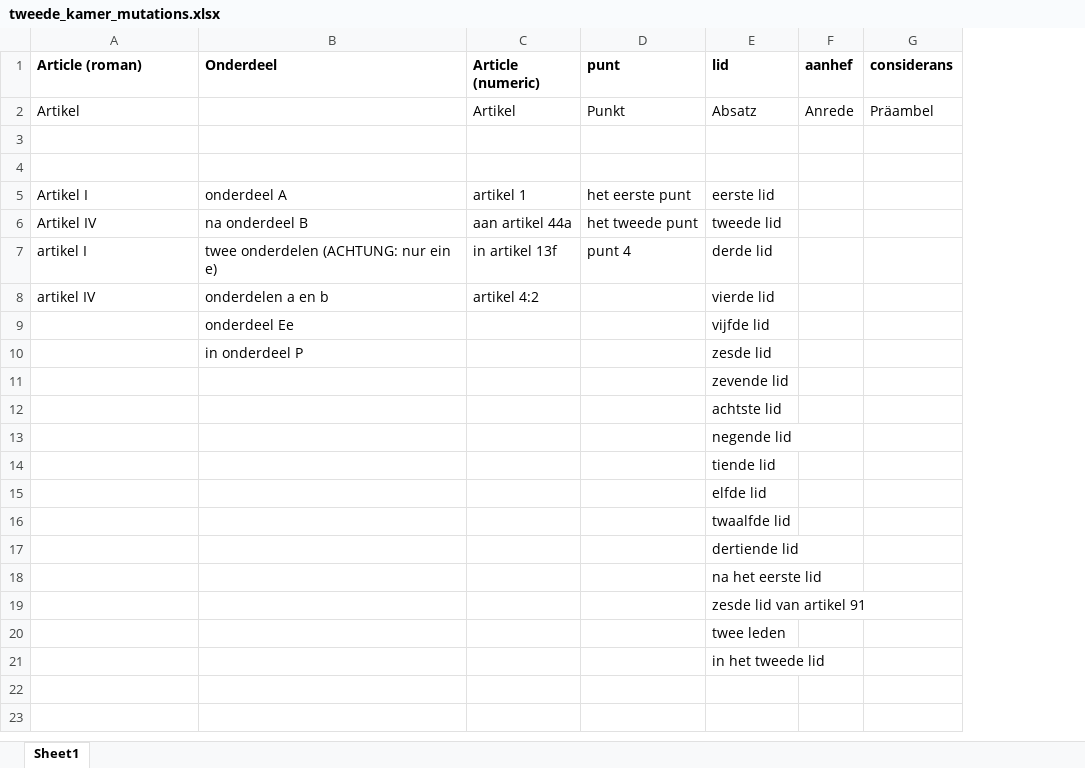
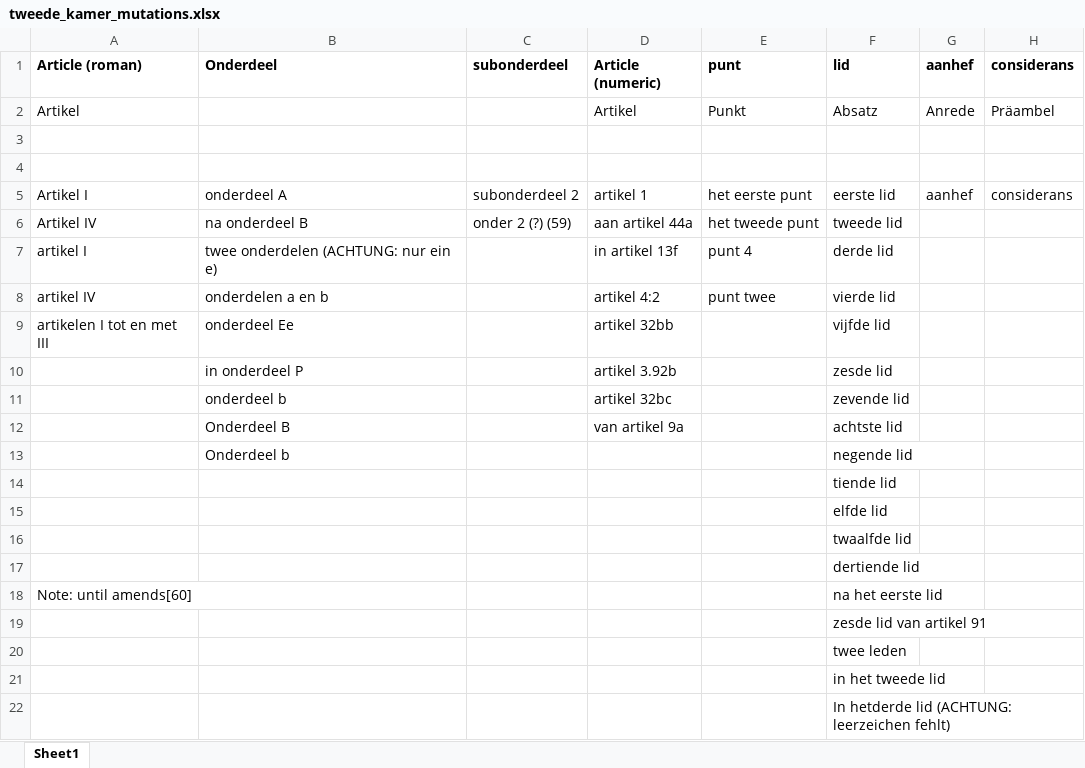
Before and after one commit to Lion-Be/C7-Subproject-GER-NED, an Excel workbook: tweede_kamer/tweede_kamer_mutations.xlsx, sheet Sheet1, drawn as a sheet; values as stored, in another font and other column widths than the file's, no borders; removed rows and columns are numbered as before the commit, all else as after; the diff names each change by its address in the sheet, - before the commit and + after, or states it on an @@ line.

Commit message:
some notes and further mutations

```diff
--- a/tweede_kamer/tweede_kamer_mutations.xlsx (sheet Sheet1)
+++ b/tweede_kamer/tweede_kamer_mutations.xlsx (sheet Sheet1)
+column C (subonderdeel), rows 5-6: subonderdeel 2 | onder 2 (?) (59)
-G5 (aanhef): (empty)
+G5 (aanhef): aanhef
-H5 (considerans): (empty)
+H5 (considerans): considerans
-E8 (punt): (empty)
+E8 (punt): punt twee
-A9 (Article (roman)): (empty)
+A9 (Article (roman)): artikelen I tot en met III
-D9 (Article (numeric)): (empty)
+D9 (Article (numeric)): artikel 32bb
-D10 (Article (numeric)): (empty)
+D10 (Article (numeric)): artikel 3.92b
-row 11:  |  |  |  | zevende lid
-row 12:  |  |  |  | achtste lid
-row 13:  |  |  |  | negende lid
+row 11:  | onderdeel b |  | artikel 32bc |  | zevende lid
+row 12:  | Onderdeel B |  | van artikel 9a |  | achtste lid
+row 13:  | Onderdeel b |  |  |  | negende lid
-A18 (Article (roman)): (empty)
+A18 (Article (roman)): Note: until amends[60]
+row 22:  |  |  |  |  | In hetderde lid (ACHTUNG: leerzeichen fehlt)
```
Also changed, not shown: 1 other file.
